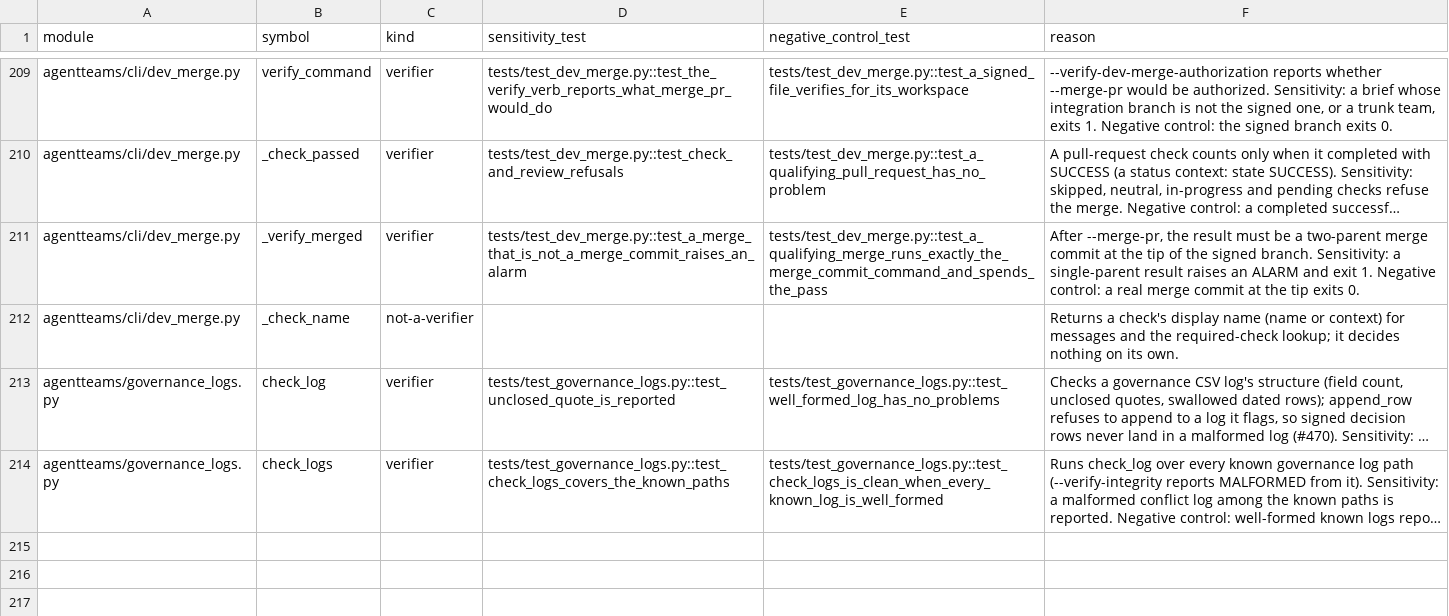
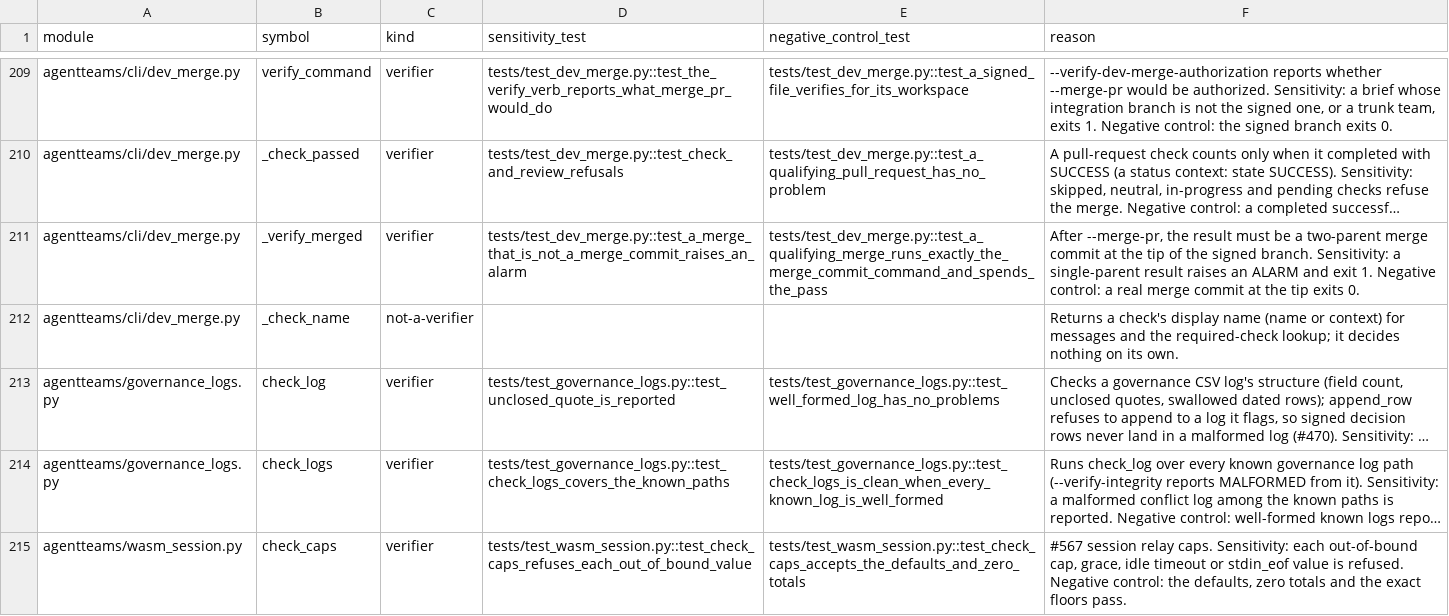
Before and after one commit to jlcatonjr/agentteams, a CSV file: references/redteam-verifiers.csv, drawn as a sheet; only a part is shown, gaps mark what is left out; long unchanged cells end in …; the diff names each change by its address in the sheet, - before the commit and + after, or states it on an @@ line.

```diff
--- a/references/redteam-verifiers.csv
+++ b/references/redteam-verifiers.csv
+row 215: agentteams/wasm_session.py | check_caps | verifier | tests/test_wasm_session.py::test_check_caps_refuses_each_out_of_bound_value | tests/test_wasm_session.py::test_check_caps_accepts_the_defaults_and_zero_totals | #567 session relay caps. Sensitivity: each out-of-bound cap, grace, idle timeout or stdin_eof value is refused. Negative control: the defaults, zero totals and the exact floors pass.
```
Also changed, not shown: 1 other file.
